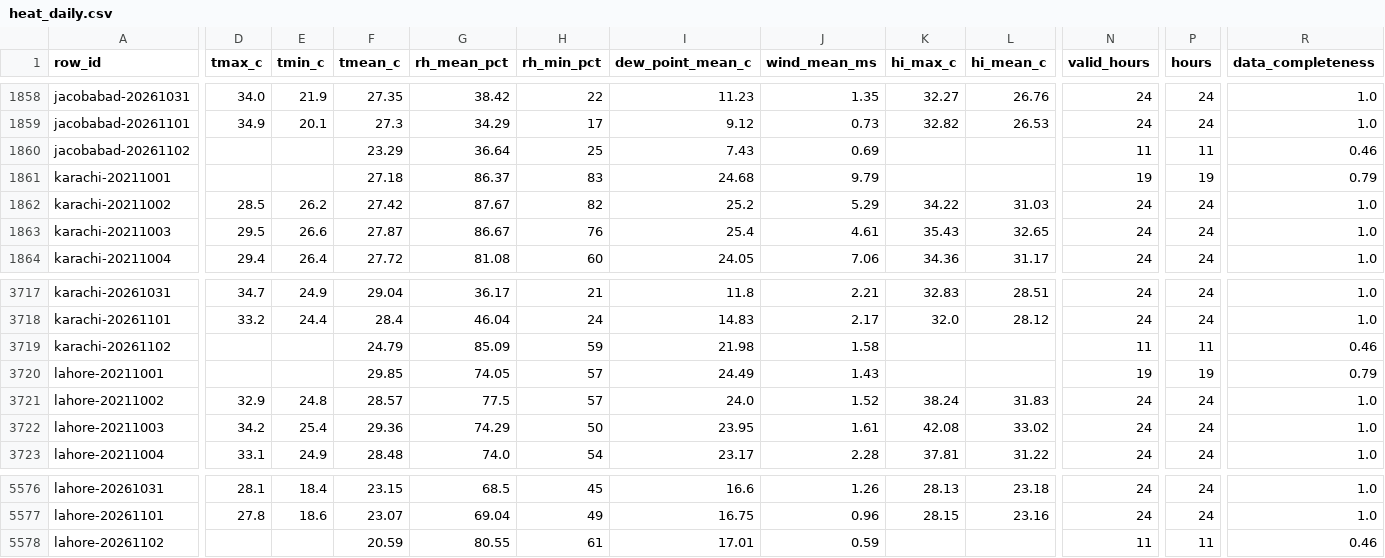
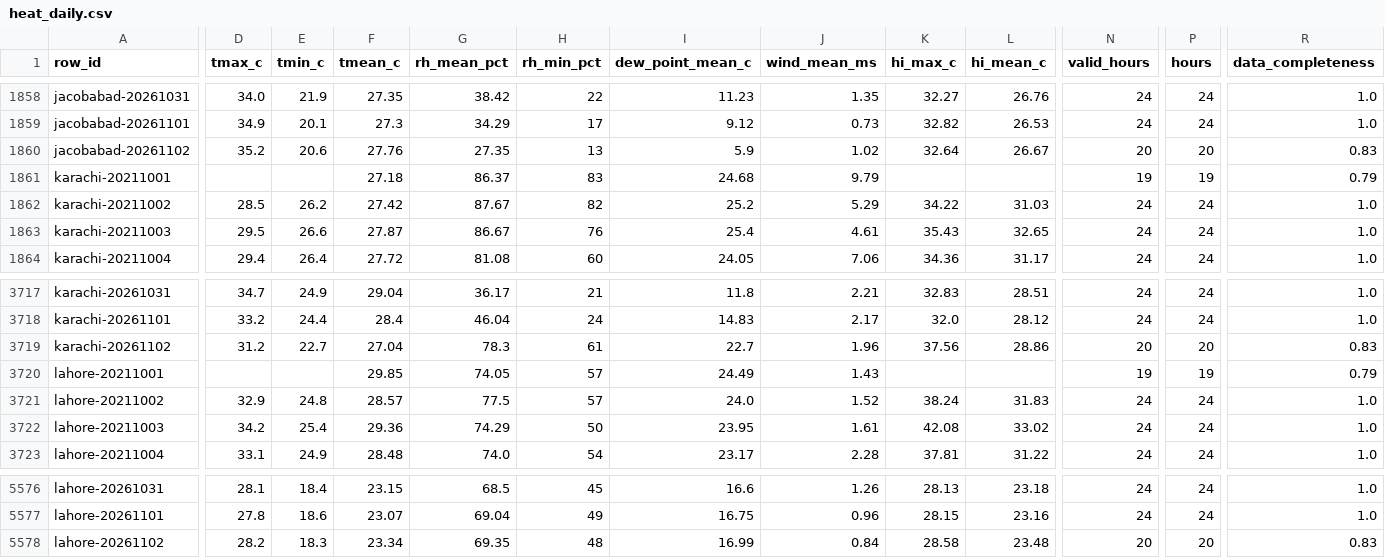
Before and after one commit to laiba2526/heatshield-pakistan, a CSV file: data/gold/heat_daily.csv, drawn as a sheet; only a part is shown, gaps mark what is left out; the diff covers the shown part only; the diff names each change by its address in the sheet, - before the commit and + after, or states it on an @@ line.

```diff
--- a/data/gold/heat_daily.csv
+++ b/data/gold/heat_daily.csv
-D1860 (tmax_c): (empty)
+D1860 (tmax_c): 35.2
-E1860 (tmin_c): (empty)
+E1860 (tmin_c): 20.6
-F1860 (tmean_c): 23.29
+F1860 (tmean_c): 27.76
-G1860 (rh_mean_pct): 36.64
+G1860 (rh_mean_pct): 27.35
-H1860 (rh_min_pct): 25
+H1860 (rh_min_pct): 13
-I1860 (dew_point_mean_c): 7.43
+I1860 (dew_point_mean_c): 5.9
-J1860 (wind_mean_ms): 0.69
+J1860 (wind_mean_ms): 1.02
-K1860 (hi_max_c): (empty)
+K1860 (hi_max_c): 32.64
-L1860 (hi_mean_c): (empty)
+L1860 (hi_mean_c): 26.67
-N1860 (valid_hours): 11
+N1860 (valid_hours): 20
-P1860 (hours): 11
+P1860 (hours): 20
-R1860 (data_completeness): 0.46
+R1860 (data_completeness): 0.83
-D3719 (tmax_c): (empty)
+D3719 (tmax_c): 31.2
-E3719 (tmin_c): (empty)
+E3719 (tmin_c): 22.7
-F3719 (tmean_c): 24.79
+F3719 (tmean_c): 27.04
-G3719 (rh_mean_pct): 85.09
+G3719 (rh_mean_pct): 78.3
-H3719 (rh_min_pct): 59
+H3719 (rh_min_pct): 61
-I3719 (dew_point_mean_c): 21.98
+I3719 (dew_point_mean_c): 22.7
-J3719 (wind_mean_ms): 1.58
+J3719 (wind_mean_ms): 1.96
-K3719 (hi_max_c): (empty)
+K3719 (hi_max_c): 37.56
-L3719 (hi_mean_c): (empty)
+L3719 (hi_mean_c): 28.86
-N3719 (valid_hours): 11
+N3719 (valid_hours): 20
-P3719 (hours): 11
+P3719 (hours): 20
-R3719 (data_completeness): 0.46
+R3719 (data_completeness): 0.83
-D5578 (tmax_c): (empty)
+D5578 (tmax_c): 28.2
-E5578 (tmin_c): (empty)
+E5578 (tmin_c): 18.3
-F5578 (tmean_c): 20.59
+F5578 (tmean_c): 23.34
-G5578 (rh_mean_pct): 80.55
+G5578 (rh_mean_pct): 69.35
-H5578 (rh_min_pct): 61
+H5578 (rh_min_pct): 48
-I5578 (dew_point_mean_c): 17.01
+I5578 (dew_point_mean_c): 16.99
-J5578 (wind_mean_ms): 0.59
+J5578 (wind_mean_ms): 0.84
-K5578 (hi_max_c): (empty)
+K5578 (hi_max_c): 28.58
-L5578 (hi_mean_c): (empty)
+L5578 (hi_mean_c): 23.48
-N5578 (valid_hours): 11
+N5578 (valid_hours): 20
-P5578 (hours): 11
+P5578 (hours): 20
-R5578 (data_completeness): 0.46
+R5578 (data_completeness): 0.83
```
Also changed, not shown: 9 edited cells elsewhere in this file, data/gold/forecast_daily.csv, data/gold/predictions.csv, 11 other files.
